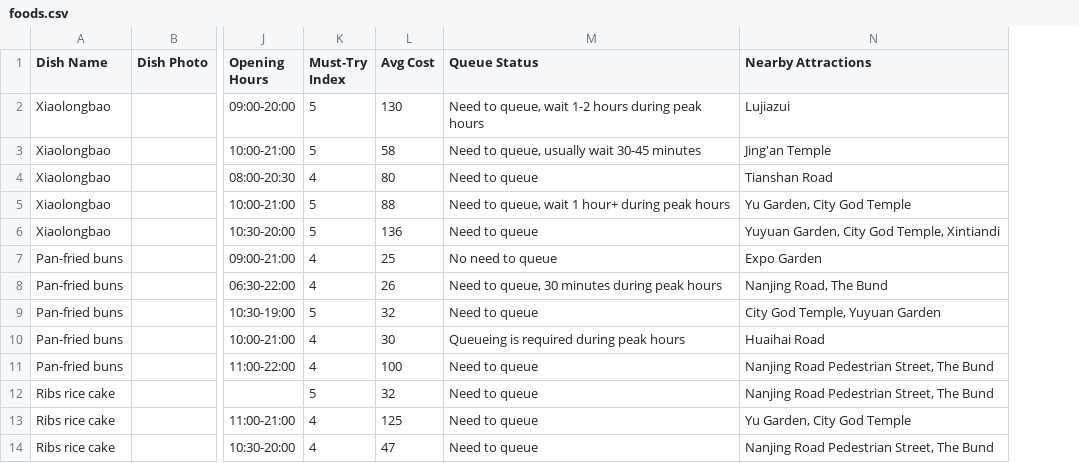
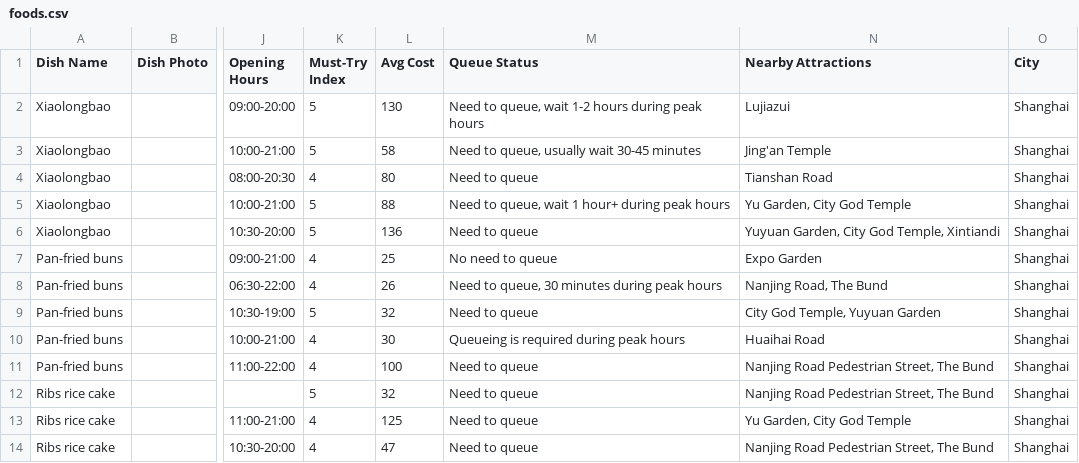
Before and after one commit to w553426153/lyriktrip.cc, a CSV file: data/foods.csv, drawn as a sheet; only a part is shown, gaps mark what is left out; the diff names each change by its address in the sheet, - before the commit and + after, or states it on an @@ line.

```diff
--- a/data/foods.csv
+++ b/data/foods.csv
+column O (City), rows 2-14: all Shanghai
```
Also changed, not shown: 3 other files.
